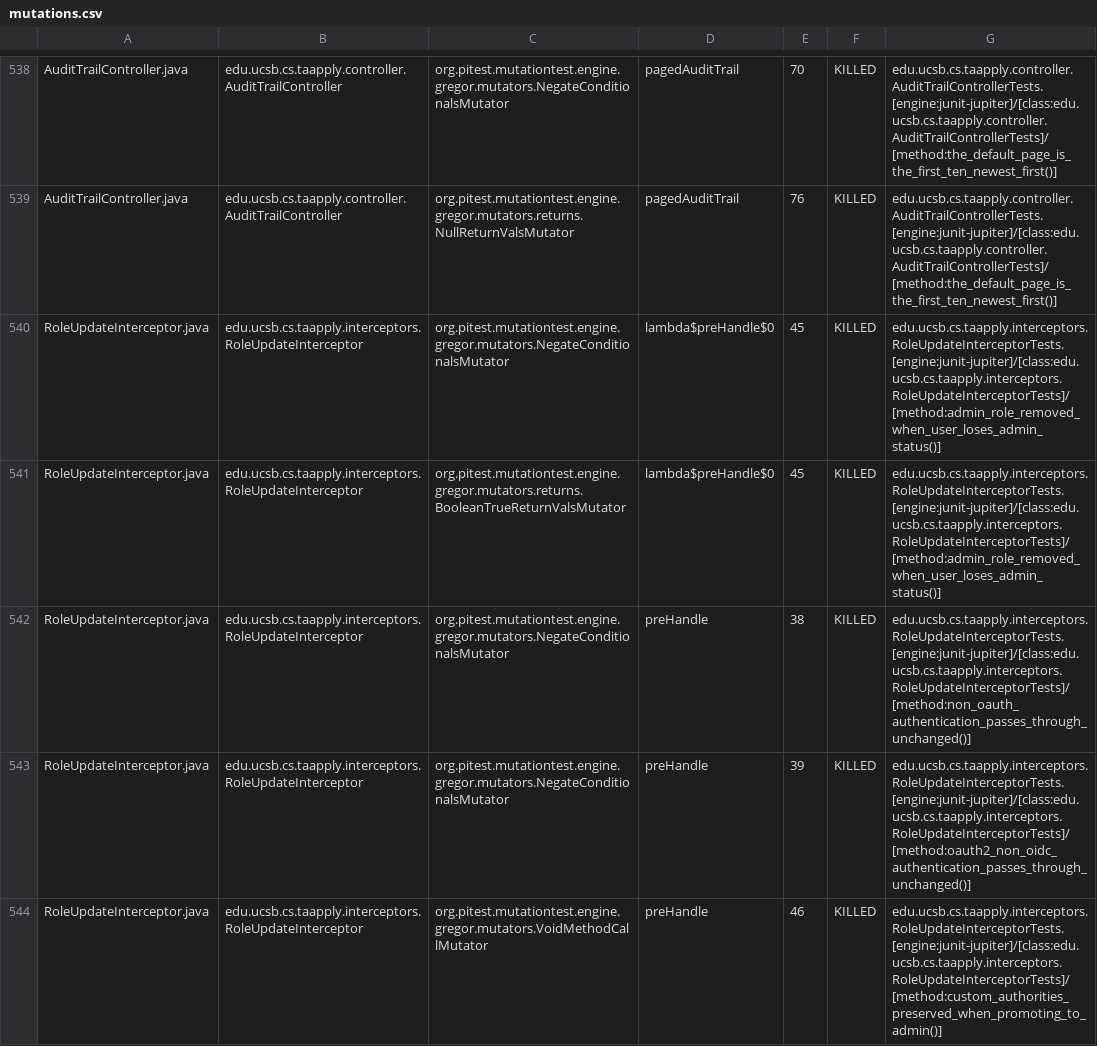
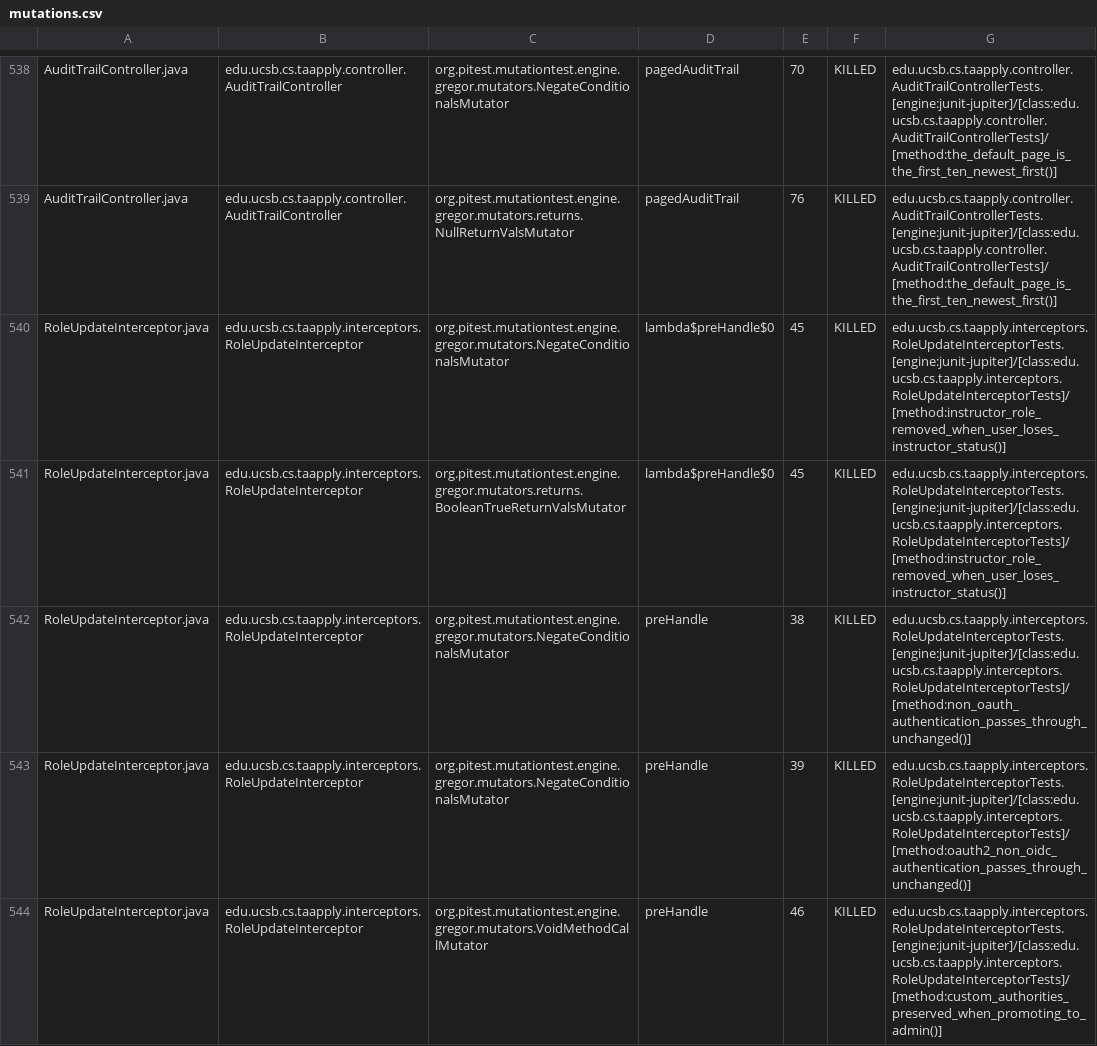
Before and after one commit to ucsb-cs156/proj-ta-apply, a CSV file: prs/58/pitest/mutations.csv, drawn as a sheet; only a part is shown, gaps mark what is left out; the diff covers the shown part only.

Commit message:
Deploying to gh-pages from @ ucsb-cs156/proj-ta-apply@2ecf6b7edc9e62b60518b76140d32d9dbbb80e23 🚀

```diff
--- a/prs/58/pitest/mutations.csv
+++ b/prs/58/pitest/mutations.csv
@@ -539,4 +539,4 @@ AuditTrailController.java,edu.ucsb.cs.taapply.controller.AuditTrailController,or
 AuditTrailController.java,edu.ucsb.cs.taapply.controller.AuditTrailController,org.pitest.mutationtest.engine.gregor.mutators.returns.NullReturnValsMutator,pagedAuditTrail,76,KILLED,edu.ucsb.cs.taapply.controller.AuditTrailControllerTests.[engine:junit-jupiter]/[class:edu.ucsb.cs.taapply.controller.AuditTrailControllerTests]/[method:the_default_page_is_the_first_ten_newest_first()]
-RoleUpdateInterceptor.java,edu.ucsb.cs.taapply.interceptors.RoleUpdateInterceptor,org.pitest.mutationtest.engine.gregor.mutators.NegateConditionalsMutator,lambda$preHandle$0,45,KILLED,edu.ucsb.cs.taapply.interceptors.RoleUpdateInterceptorTests.[engine:junit-jupiter]/[class:edu.ucsb.cs.taapply.interceptors.RoleUpdateInterceptorTests]/[method:admin_role_removed_when_user_loses_admin_status()]
-RoleUpdateInterceptor.java,edu.ucsb.cs.taapply.interceptors.RoleUpdateInterceptor,org.pitest.mutationtest.engine.gregor.mutators.returns.BooleanTrueReturnValsMutator,lambda$preHandle$0,45,KILLED,edu.ucsb.cs.taapply.interceptors.RoleUpdateInterceptorTests.[engine:junit-jupiter]/[class:edu.ucsb.cs.taapply.interceptors.RoleUpdateInterceptorTests]/[method:admin_role_removed_when_user_loses_admin_status()]
+RoleUpdateInterceptor.java,edu.ucsb.cs.taapply.interceptors.RoleUpdateInterceptor,org.pitest.mutationtest.engine.gregor.mutators.NegateConditionalsMutator,lambda$preHandle$0,45,KILLED,edu.ucsb.cs.taapply.interceptors.RoleUpdateInterceptorTests.[engine:junit-jupiter]/[class:edu.ucsb.cs.taapply.interceptors.RoleUpdateInterceptorTests]/[method:instructor_role_removed_when_user_loses_instructor_status()]
+RoleUpdateInterceptor.java,edu.ucsb.cs.taapply.interceptors.RoleUpdateInterceptor,org.pitest.mutationtest.engine.gregor.mutators.returns.BooleanTrueReturnValsMutator,lambda$preHandle$0,45,KILLED,edu.ucsb.cs.taapply.interceptors.RoleUpdateInterceptorTests.[engine:junit-jupiter]/[class:edu.ucsb.cs.taapply.interceptors.RoleUpdateInterceptorTests]/[method:instructor_role_removed_when_user_loses_instructor_status()]
 RoleUpdateInterceptor.java,edu.ucsb.cs.taapply.interceptors.RoleUpdateInterceptor,org.pitest.mutationtest.engine.gregor.mutators.NegateConditionalsMutator,preHandle,38,KILLED,edu.ucsb.cs.taapply.interceptors.RoleUpdateInterceptorTests.[engine:junit-jupiter]/[class:edu.ucsb.cs.taapply.interceptors.RoleUpdateInterceptorTests]/[method:non_oauth_authentication_passes_through_unchanged()]
```
Also changed, not shown: 66 edited cells elsewhere in this file, 44 other files.
